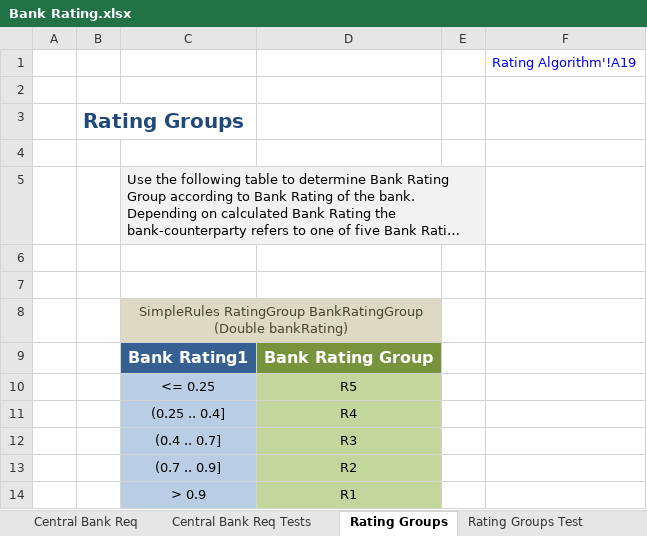
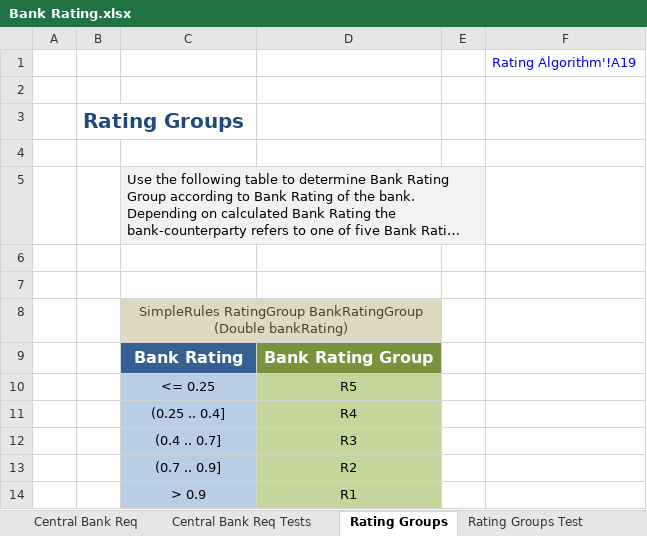
Before and after one commit to Yauheni-Kramarenka/migrOpenL, an Excel workbook: DESIGN/rules/Example 1 - Bank Rating/Bank Rating.xlsx, sheet Rating Groups, drawn as a sheet; long unchanged cells end in …; values as stored, in another font and other column widths than the file's, no borders; the diff names each change by its address in the sheet, - before the commit and + after, or states it on an @@ line.

Commit message:
Project Example 1 - Bank Rating is created. Author: admin. Type: SAVE.

```diff
--- a/DESIGN/rules/Example 1 - Bank Rating/Bank Rating.xlsx (sheet Rating Groups)
+++ b/DESIGN/rules/Example 1 - Bank Rating/Bank Rating.xlsx (sheet Rating Groups)
-C9: Bank Rating1
+C9: Bank Rating
```
Also changed, not shown: sheet Rating Algorithm, charts or pictures, 1 other file.
